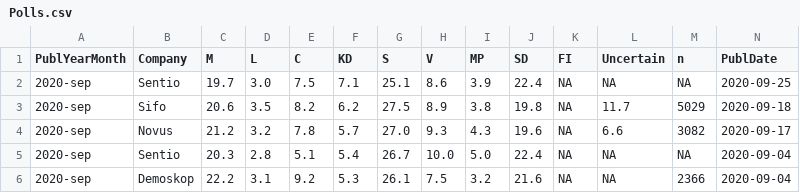
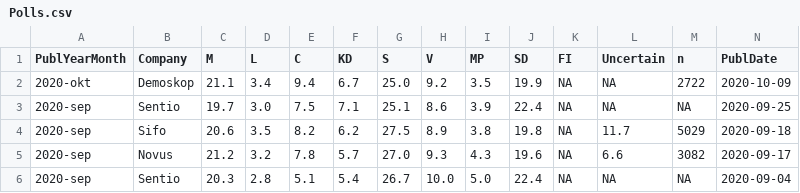
Before and after one commit to MansMeg/SwedishPolls, a CSV file: Data/Polls.csv, drawn as a sheet; only a part is shown; the shorter side is filled out with more unchanged rows; rows hold the shown columns only; the diff names each change by its address in the sheet, - before the commit and + after, or states it on an @@ line.

Commit message:
Demoskop

```diff
--- a/Data/Polls.csv
+++ b/Data/Polls.csv
+row 2: 2020-okt | Demoskop | 21.1 | 3.4 | 9.4 | 6.7 | 25.0 | 9.2 | 3.5 | 19.9 | NA | NA | 2722 | 2020-10-09
```
